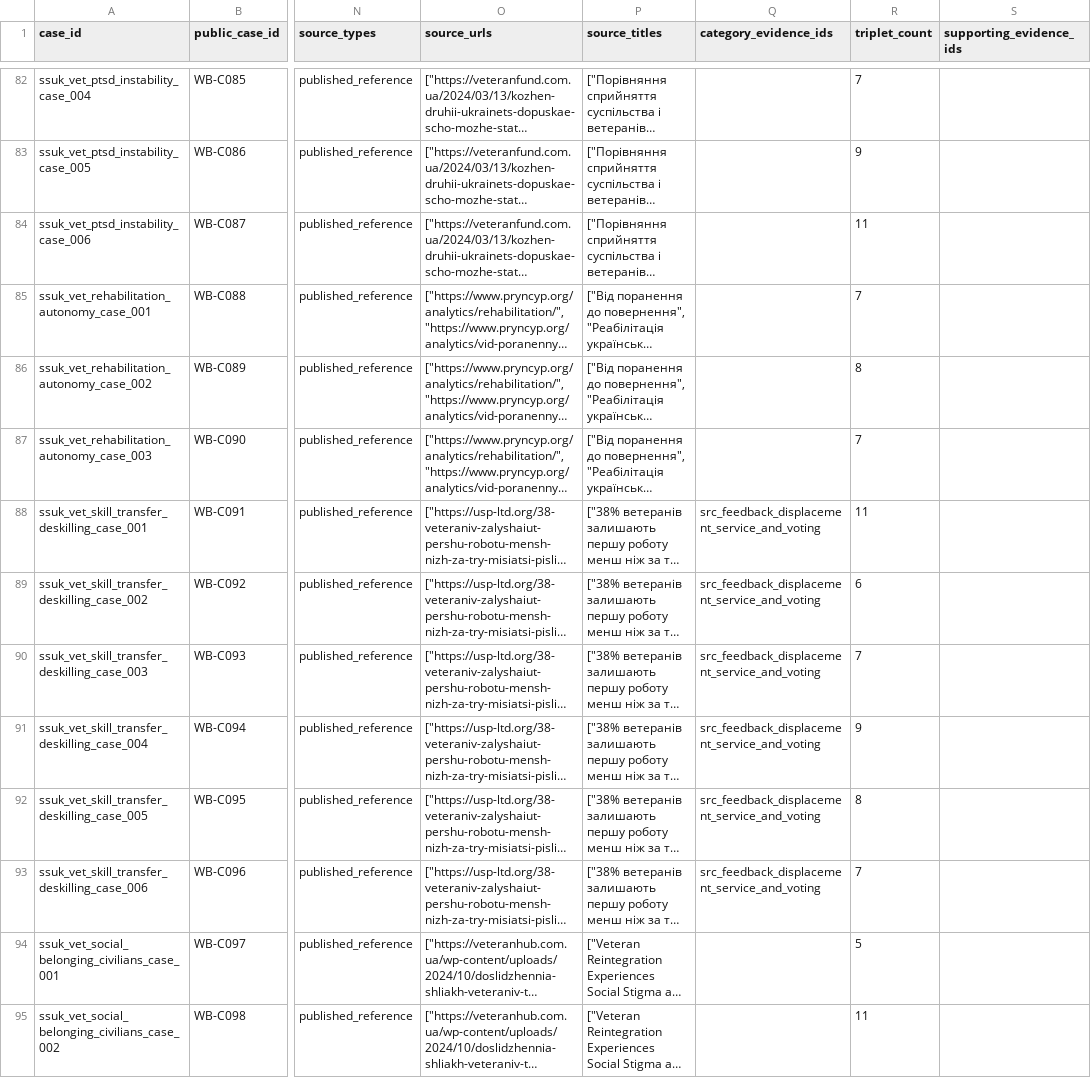
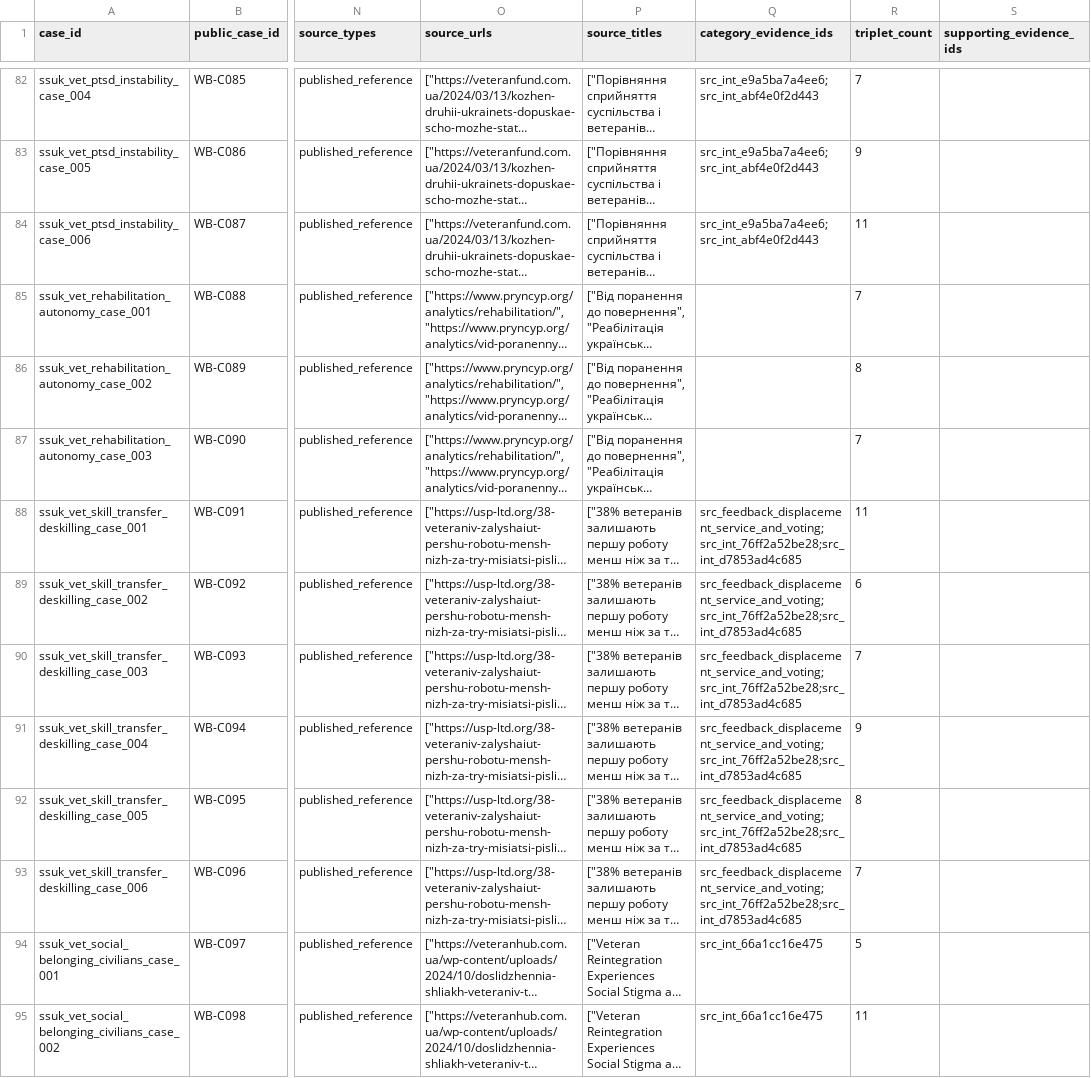
Before and after one commit to anon-warbias/warbias-artifacts, a CSV file: protocol/inputs/cohort_taxonomy.csv, drawn as a sheet; only a part is shown, gaps mark what is left out; long unchanged cells end in …; the diff covers the shown part only; the diff names each change by its address in the sheet, - before the commit and + after, or states it on an @@ line.

```diff
--- a/protocol/inputs/cohort_taxonomy.csv
+++ b/protocol/inputs/cohort_taxonomy.csv
-Q82:Q84 (category_evidence_ids): (empty)
+Q82:Q84 (category_evidence_ids): src_int_e9a5ba7a4ee6;src_int_abf4e0f2d443
-Q88:Q93 (category_evidence_ids): src_feedback_displacement_service_and_voting
+Q88:Q93 (category_evidence_ids): src_feedback_displacement_service_and_voting;src_int_76ff2a52be28;src_int_d7853ad4c685
-Q94:Q95 (category_evidence_ids): (empty)
+Q94:Q95 (category_evidence_ids): src_int_66a1cc16e475
```
Also changed, not shown: 97 edited cells elsewhere in this file, protocol/inputs/taxonomy.csv, 23 other files.
